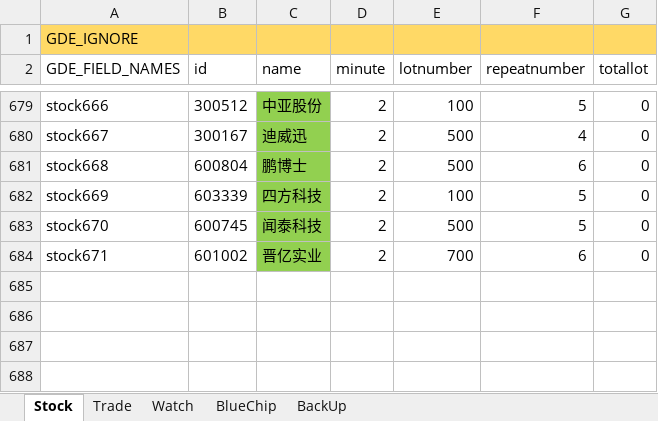
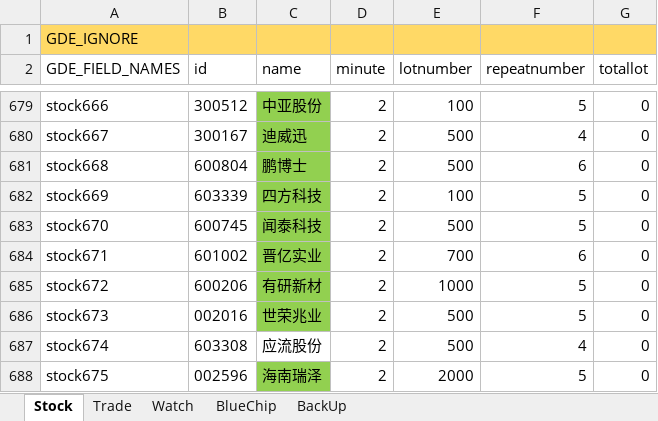
Before and after one commit to zsdarkblue/TradeStation_ContinuousTrade, an Excel workbook: stock.xlsx, sheet Stock, drawn as a sheet; only a part is shown, gaps mark what is left out; values as stored, in another font and other column widths than the file's, no borders; the diff names each change by its address in the sheet, - before the commit and + after, or states it on an @@ line.

```diff
--- a/stock.xlsx (sheet Stock)
+++ b/stock.xlsx (sheet Stock)
+row 685: stock672 | 600206 | 有研新材 | 2 | 1000 | 5 | 0
+row 686: stock673 | 002016 | 世荣兆业 | 2 | 500 | 5 | 0
+row 687: stock674 | 603308 | 应流股份 | 2 | 500 | 4 | 0
+row 688: stock675 | 002596 | 海南瑞泽 | 2 | 2000 | 5 | 0
```
Also changed, not shown: sheet Watch, 7 other files.
